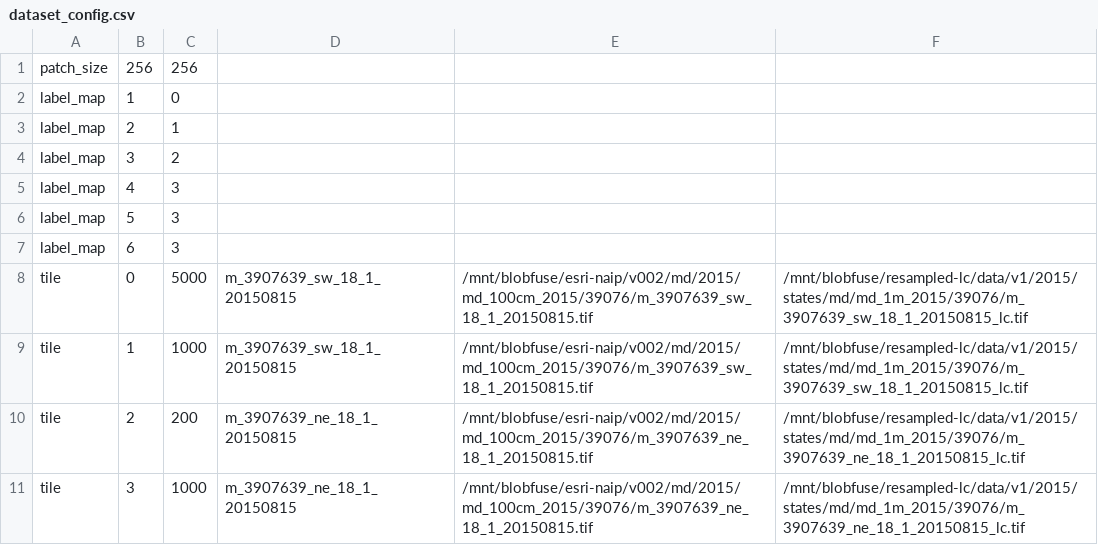
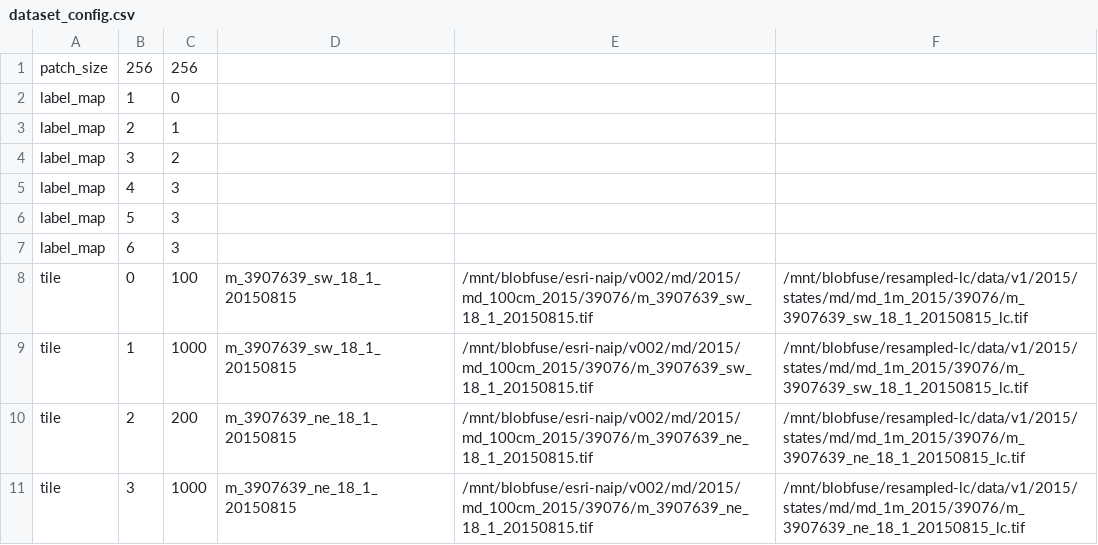
Before and after one commit to alecmeade/ai_for_earth, a CSV file: data/landcover_small/dataset_config.csv, drawn as a sheet.

```diff
--- a/data/landcover_small/dataset_config.csv
+++ b/data/landcover_small/dataset_config.csv
@@ -7,3 +7,3 @@ label_map,5,3
 label_map,6,3
-tile,0,5000,m_3907639_sw_18_1_20150815,/mnt/blobfuse/esri-naip/v002/md/2015/md_100cm_2015/39076/m_3907639_sw_18_1_20150815.tif,/mnt/blobfuse/resampled-lc/data/v1/2015/states/md/md_1m_2015/39076/m_3907639_sw_18_1_20150815_lc.tif
+tile,0,100,m_3907639_sw_18_1_20150815,/mnt/blobfuse/esri-naip/v002/md/2015/md_100cm_2015/39076/m_3907639_sw_18_1_20150815.tif,/mnt/blobfuse/resampled-lc/data/v1/2015/states/md/md_1m_2015/39076/m_3907639_sw_18_1_20150815_lc.tif
 tile,1,1000,m_3907639_sw_18_1_20150815,/mnt/blobfuse/esri-naip/v002/md/2015/md_100cm_2015/39076/m_3907639_sw_18_1_20150815.tif,/mnt/blobfuse/resampled-lc/data/v1/2015/states/md/md_1m_2015/39076/m_3907639_sw_18_1_20150815_lc.tif
```
Also changed, not shown: 2 other files.
